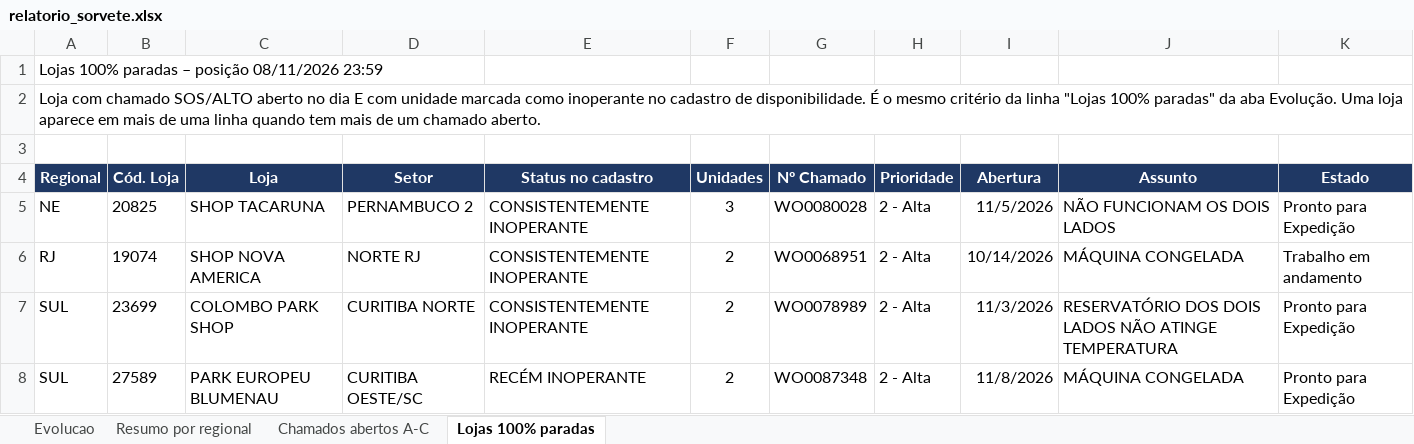
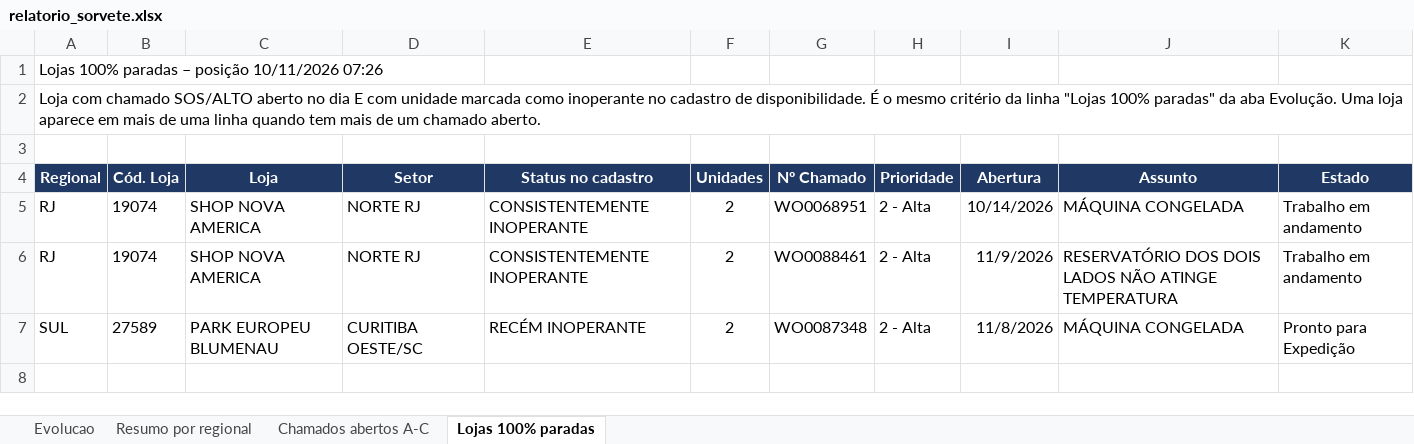
Before and after one commit to christianmoura1/chamados, an Excel workbook: data/relatorio_sorvete.xlsx, sheet Lojas 100% paradas, drawn as a sheet; values as stored, in another font and other column widths than the file's, no borders; removed rows and columns are numbered as before the commit, all else as after; the diff names each change by its address in the sheet, - before the commit and + after, or states it on an @@ line.

```diff
--- a/data/relatorio_sorvete.xlsx (sheet Lojas 100% paradas)
+++ b/data/relatorio_sorvete.xlsx (sheet Lojas 100% paradas)
-A1 (Regional): Lojas 100% paradas – posição 08/11/2026 23:59
+A1 (Regional): Lojas 100% paradas – posição 10/11/2026 07:26
-row 5: NE | 20825 | SHOP TACARUNA | PERNAMBUCO 2 | CONSISTENTEMENTE INOPERANTE | 3 | WO0080028 | 2 - Alta | 11/5/2026 | NÃO FUNCIONAM OS DOIS LADOS | Pronto para Expedição
-A6 (Regional): SUL
+A6 (Regional): RJ
-B6 (Cód. Loja): 23699
+B6 (Cód. Loja): 19074
-C6 (Loja): COLOMBO PARK SHOP
+C6 (Loja): SHOP NOVA AMERICA
-D6 (Setor): CURITIBA NORTE
+D6 (Setor): NORTE RJ
-G6 (Nº Chamado): WO0078989
+G6 (Nº Chamado): WO0088461
-I6 (Abertura): 11/3/2026
+I6 (Abertura): 11/9/2026
-K6 (Estado): Pronto para Expedição
+K6 (Estado): Trabalho em andamento
```
Also changed, not shown: sheet Chamados abertos A-C, sheet Resumo por regional, sheet Evolucao, formulas that keep their value, 1 other file.
